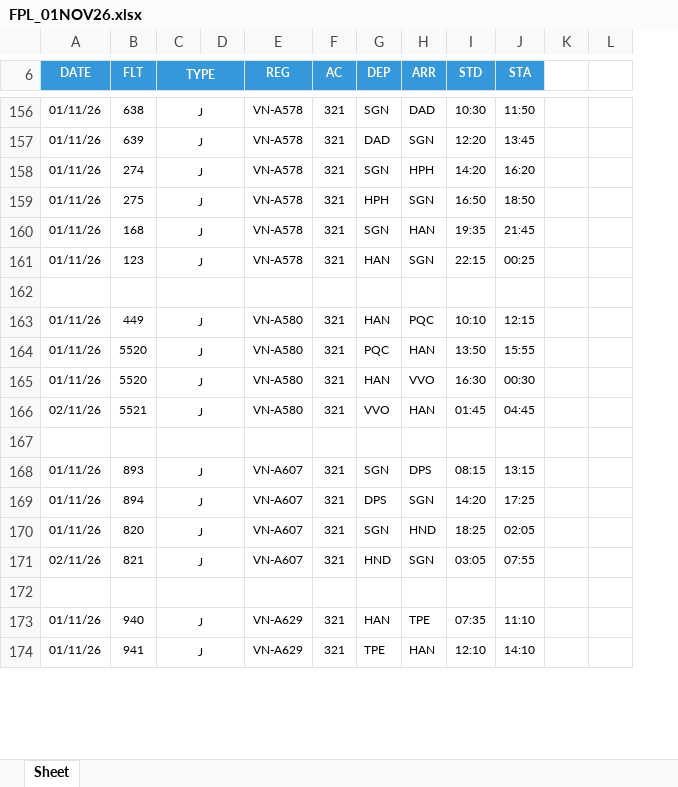
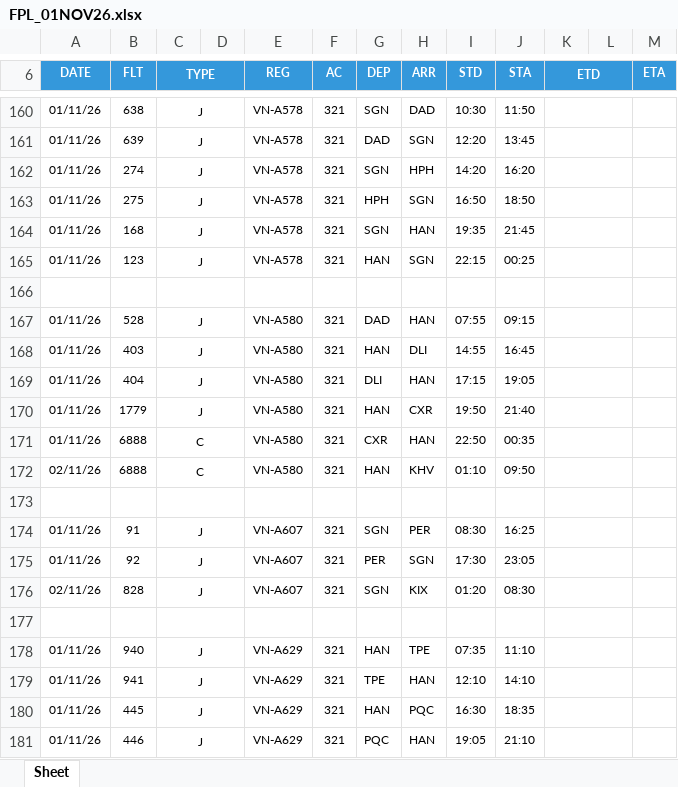
Before and after one commit to tlgsvj/lc, an Excel workbook: Data/FlightPlan/FPL_01NOV26.xlsx, sheet Sheet, drawn as a sheet; only a part is shown, gaps mark what is left out; values as stored, in another font and other column widths than the file's, no borders; charts and pictures not drawn; removed rows and columns are numbered as before the commit, all else as after; the diff covers the shown part only; the diff names each change by its address in the sheet, - before the commit and + after, or states it on an @@ line.

```diff
--- a/Data/FlightPlan/FPL_01NOV26.xlsx (sheet Sheet)
+++ b/Data/FlightPlan/FPL_01NOV26.xlsx (sheet Sheet)
-column K, empty
+column K (ETD), empty
+column M (ETA), empty
-L6 fill: none
+L6 fill: #3498DB
+row 167: 01/11/26 | 528 | J |  | VN-A580 | 321 | DAD | HAN | 07:55 | 09:15
-B168 (FLT): 449
+B168 (FLT): 403
-H168 (ARR): PQC
+H168 (ARR): DLI
-I168 (STD): 10:10
+I168 (STD): 14:55
-J168 (STA): 12:15
+J168 (STA): 16:45
-B169 (FLT): 5520
+B169 (FLT): 404
-G169 (DEP): PQC
+G169 (DEP): DLI
-I169 (STD): 13:50
+I169 (STD): 17:15
-J169 (STA): 15:55
+J169 (STA): 19:05
-B170 (FLT): 5520
+B170 (FLT): 1779
-H170 (ARR): VVO
+H170 (ARR): CXR
-I170 (STD): 16:30
+I170 (STD): 19:50
-J170 (STA): 00:30
+J170 (STA): 21:40
-row 166: 02/11/26 | 5521 | J |  | VN-A580 | 321 | VVO | HAN | 01:45 | 04:45
+row 171: 01/11/26 | 6888 | C |  | VN-A580 | 321 | CXR | HAN | 22:50 | 00:35
+row 172: 02/11/26 | 6888 | C |  | VN-A580 | 321 | HAN | KHV | 01:10 | 09:50
-B174 (FLT): 893
+B174 (FLT): 91
-H174 (ARR): DPS
+H174 (ARR): PER
-I174 (STD): 08:15
+I174 (STD): 08:30
-J174 (STA): 13:15
+J174 (STA): 16:25
-B175 (FLT): 894
+B175 (FLT): 92
-G175 (DEP): DPS
+G175 (DEP): PER
-I175 (STD): 14:20
+I175 (STD): 17:30
-J175 (STA): 17:25
+J175 (STA): 23:05
-A176 (DATE): 01/11/26
+A176 (DATE): 02/11/26
-B176 (FLT): 820
+B176 (FLT): 828
-H176 (ARR): HND
+H176 (ARR): KIX
-I176 (STD): 18:25
+I176 (STD): 01:20
-J176 (STA): 02:05
+J176 (STA): 08:30
-row 171: 02/11/26 | 821 | J |  | VN-A607 | 321 | HND | SGN | 03:05 | 07:55
+row 180: 01/11/26 | 445 | J |  | VN-A629 | 321 | HAN | PQC | 16:30 | 18:35
+row 181: 01/11/26 | 446 | J |  | VN-A629 | 321 | PQC | HAN | 19:05 | 21:10
```
Also changed, not shown: 21 added rows, 24 removed rows, 357 edited cells and merged cells elsewhere in this sheet.
